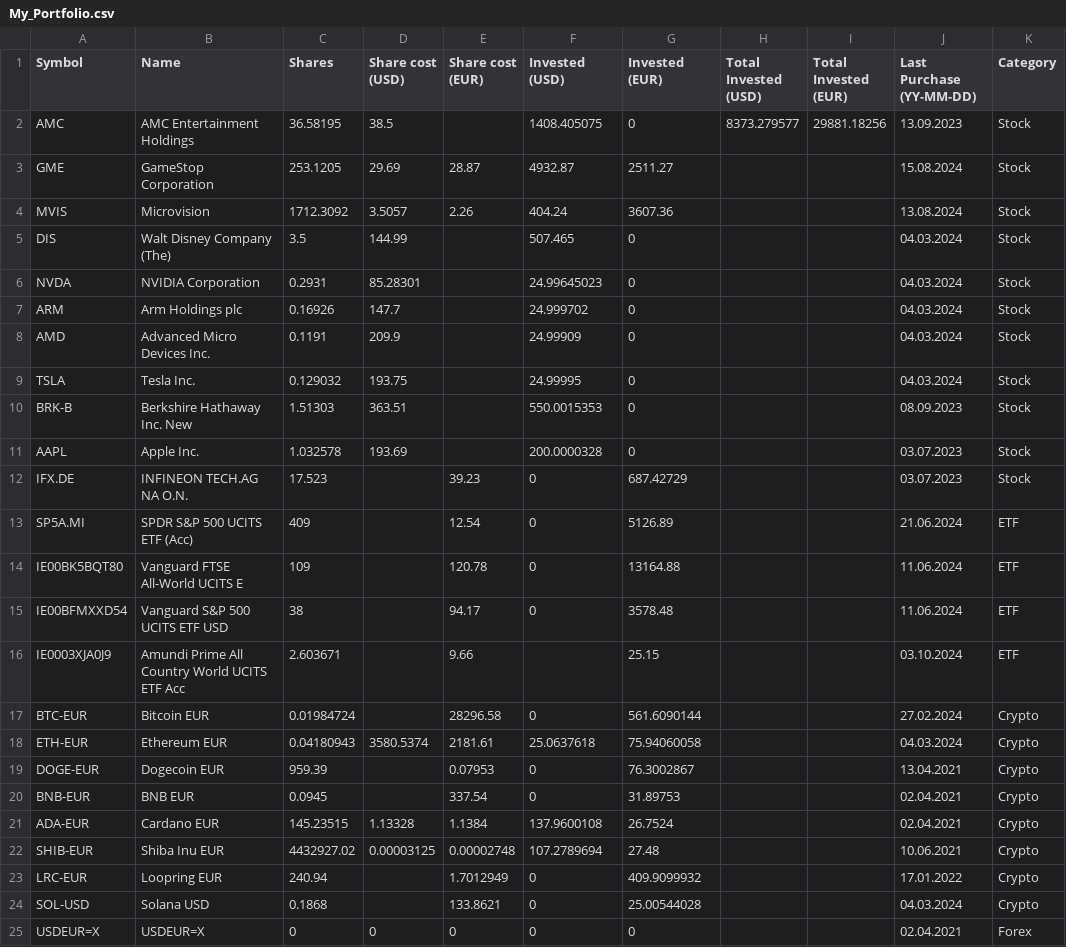
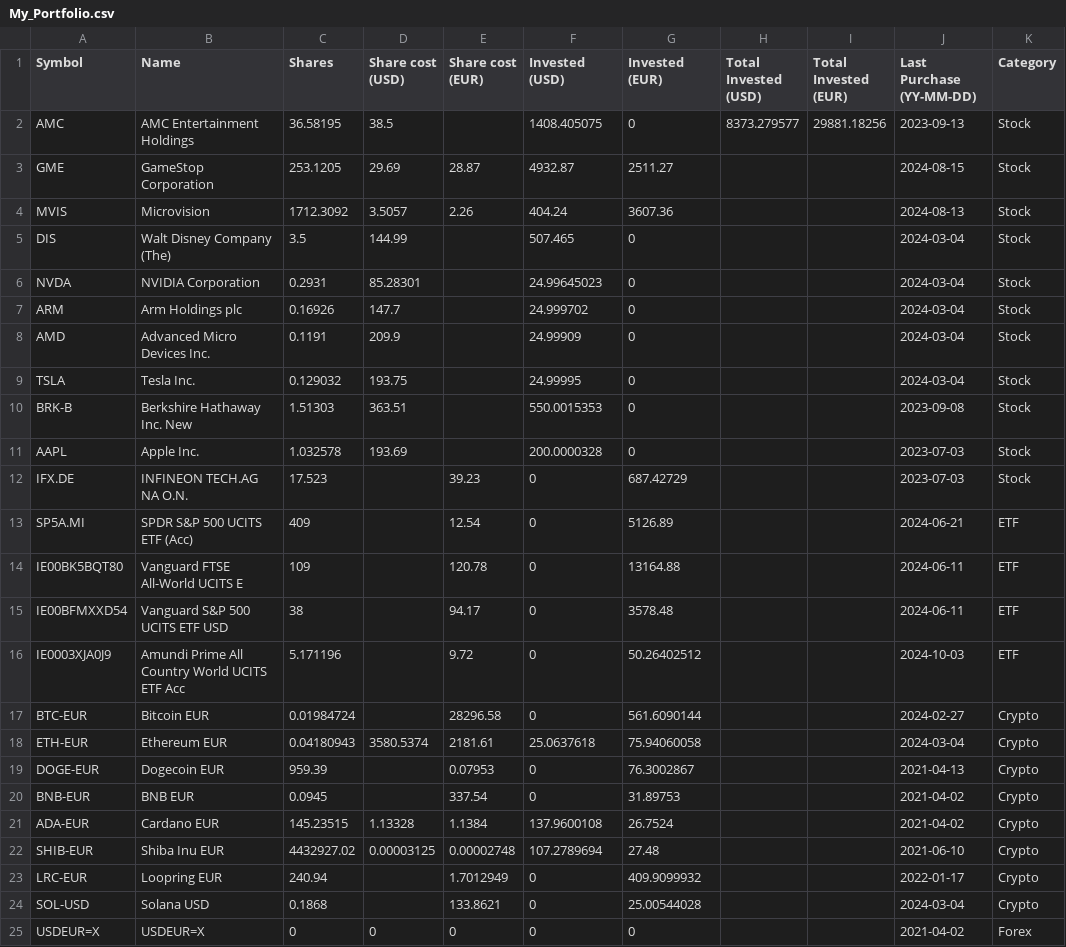
Before and after one commit to giuseppedavidde/Data_for_Analysis, a CSV file: My_Portfolio.csv, drawn as a sheet.

Commit message:
Updated Amundi Position

```diff
--- a/My_Portfolio.csv
+++ b/My_Portfolio.csv
@@ -1,25 +1,25 @@
 Symbol;Name;Shares;Share cost (USD);Share cost (EUR);Invested (USD);Invested (EUR);Total Invested (USD);Total Invested (EUR);Last Purchase (YY-MM-DD);Category
-AMC;AMC Entertainment Holdings;36.58195;38.5;;1408.405075;0;8373.279577;29881.18256;13.09.2023;Stock
-GME;GameStop Corporation;253.1205;29.69;28.87;4932.87;2511.27;;;15.08.2024;Stock
-MVIS;Microvision;1712.3092;3.5057;2.26;404.24;3607.36;;;13.08.2024;Stock
-DIS;Walt Disney Company (The);3.5;144.99;;507.465;0;;;04.03.2024;Stock
-NVDA;NVIDIA Corporation;0.2931;85.28301;;24.99645023;0;;;04.03.2024;Stock
-ARM;Arm Holdings plc;0.16926;147.7;;24.999702;0;;;04.03.2024;Stock
-AMD;Advanced Micro Devices Inc.;0.1191;209.9;;24.99909;0;;;04.03.2024;Stock
-TSLA;Tesla Inc.;0.129032;193.75;;24.99995;0;;;04.03.2024;Stock
-BRK-B;Berkshire Hathaway Inc. New;1.51303;363.51;;550.0015353;0;;;08.09.2023;Stock
-AAPL;Apple Inc.;1.032578;193.69;;200.0000328;0;;;03.07.2023;Stock
-IFX.DE;INFINEON TECH.AG NA O.N.;17.523;;39.23;0;687.42729;;;03.07.2023;Stock
-SP5A.MI;SPDR S&P 500 UCITS ETF (Acc);409;;12.54;0;5126.89;;;21.06.2024;ETF
-IE00BK5BQT80;Vanguard FTSE All-World UCITS E;109;;120.78;0;13164.88;;;11.06.2024;ETF
-IE00BFMXXD54;Vanguard S&P 500 UCITS ETF USD;38;;94.17;0;3578.48;;;11.06.2024;ETF
-IE0003XJA0J9;Amundi Prime All Country World UCITS ETF Acc;2.603671;;9.66;;25.15;;;03.10.2024;ETF
-BTC-EUR;Bitcoin EUR;0.01984724;;28296.58;0;561.6090144;;;27.02.2024;Crypto
-ETH-EUR;Ethereum EUR;0.04180943;3580.5374;2181.61;25.0637618;75.94060058;;;04.03.2024;Crypto
-DOGE-EUR;Dogecoin EUR;959.39;;0.07953;0;76.3002867;;;13.04.2021;Crypto
-BNB-EUR;BNB EUR;0.0945;;337.54;0;31.89753;;;02.04.2021;Crypto
-ADA-EUR;Cardano EUR;145.23515;1.13328;1.1384;137.9600108;26.7524;;;02.04.2021;Crypto
-SHIB-EUR;Shiba Inu EUR;4432927.02;0.00003125;0.00002748;107.2789694;27.48;;;10.06.2021;Crypto
-LRC-EUR;Loopring EUR;240.94;;1.7012949;0;409.9099932;;;17.01.2022;Crypto
-SOL-USD;Solana USD;0.1868;;133.8621;0;25.00544028;;;04.03.2024;Crypto
-USDEUR=X;USDEUR=X;0;0;0;0;0;;;02.04.2021;Forex
+AMC;AMC Entertainment Holdings;36.58195;38.5;;1408.405075;0;8373.279577;29881.18256;2023-09-13;Stock
+GME;GameStop Corporation;253.1205;29.69;28.87;4932.87;2511.27;;;2024-08-15;Stock
+MVIS;Microvision;1712.3092;3.5057;2.26;404.24;3607.36;;;2024-08-13;Stock
+DIS;Walt Disney Company (The);3.5;144.99;;507.465;0;;;2024-03-04;Stock
+NVDA;NVIDIA Corporation;0.2931;85.28301;;24.99645023;0;;;2024-03-04;Stock
+ARM;Arm Holdings plc;0.16926;147.7;;24.999702;0;;;2024-03-04;Stock
+AMD;Advanced Micro Devices Inc.;0.1191;209.9;;24.99909;0;;;2024-03-04;Stock
+TSLA;Tesla Inc.;0.129032;193.75;;24.99995;0;;;2024-03-04;Stock
+BRK-B;Berkshire Hathaway Inc. New;1.51303;363.51;;550.0015353;0;;;2023-09-08;Stock
+AAPL;Apple Inc.;1.032578;193.69;;200.0000328;0;;;2023-07-03;Stock
+IFX.DE;INFINEON TECH.AG NA O.N.;17.523;;39.23;0;687.42729;;;2023-07-03;Stock
+SP5A.MI;SPDR S&P 500 UCITS ETF (Acc);409;;12.54;0;5126.89;;;2024-06-21;ETF
+IE00BK5BQT80;Vanguard FTSE All-World UCITS E;109;;120.78;0;13164.88;;;2024-06-11;ETF
+IE00BFMXXD54;Vanguard S&P 500 UCITS ETF USD;38;;94.17;0;3578.48;;;2024-06-11;ETF
+IE0003XJA0J9;Amundi Prime All Country World UCITS ETF Acc;5.171196;;9.72;0;50.26402512;;;2024-10-03;ETF
+BTC-EUR;Bitcoin EUR;0.01984724;;28296.58;0;561.6090144;;;2024-02-27;Crypto
+ETH-EUR;Ethereum EUR;0.04180943;3580.5374;2181.61;25.0637618;75.94060058;;;2024-03-04;Crypto
+DOGE-EUR;Dogecoin EUR;959.39;;0.07953;0;76.3002867;;;2021-04-13;Crypto
+BNB-EUR;BNB EUR;0.0945;;337.54;0;31.89753;;;2021-04-02;Crypto
+ADA-EUR;Cardano EUR;145.23515;1.13328;1.1384;137.9600108;26.7524;;;2021-04-02;Crypto
+SHIB-EUR;Shiba Inu EUR;4432927.02;0.00003125;0.00002748;107.2789694;27.48;;;2021-06-10;Crypto
+LRC-EUR;Loopring EUR;240.94;;1.7012949;0;409.9099932;;;2022-01-17;Crypto
+SOL-USD;Solana USD;0.1868;;133.8621;0;25.00544028;;;2024-03-04;Crypto
+USDEUR=X;USDEUR=X;0;0;0;0;0;;;2021-04-02;Forex
```
